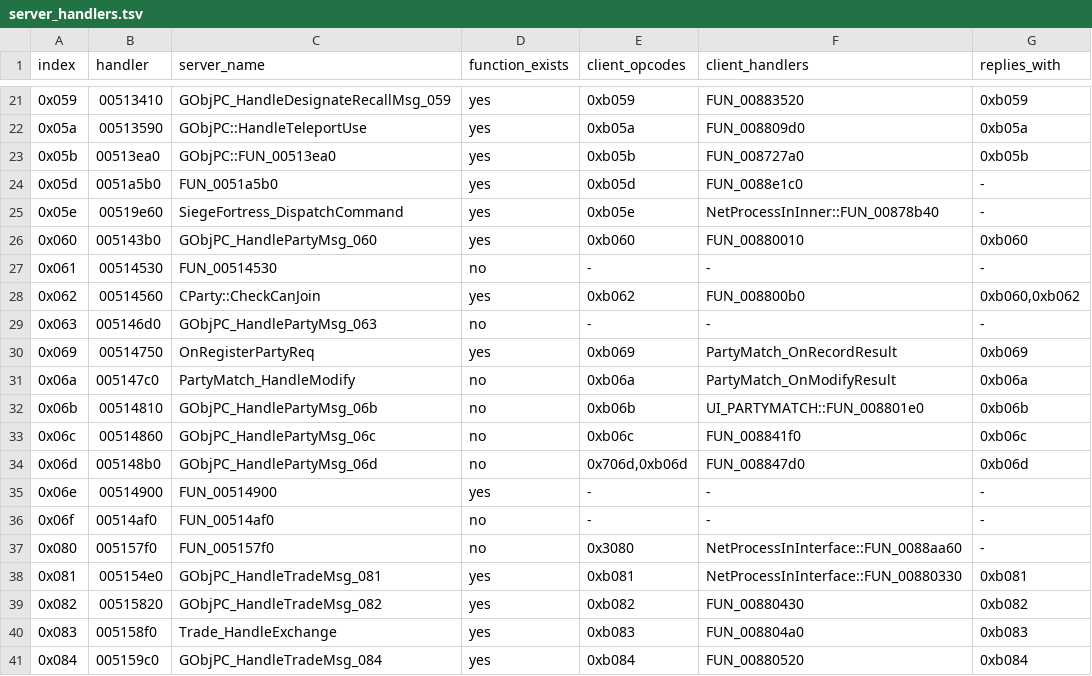
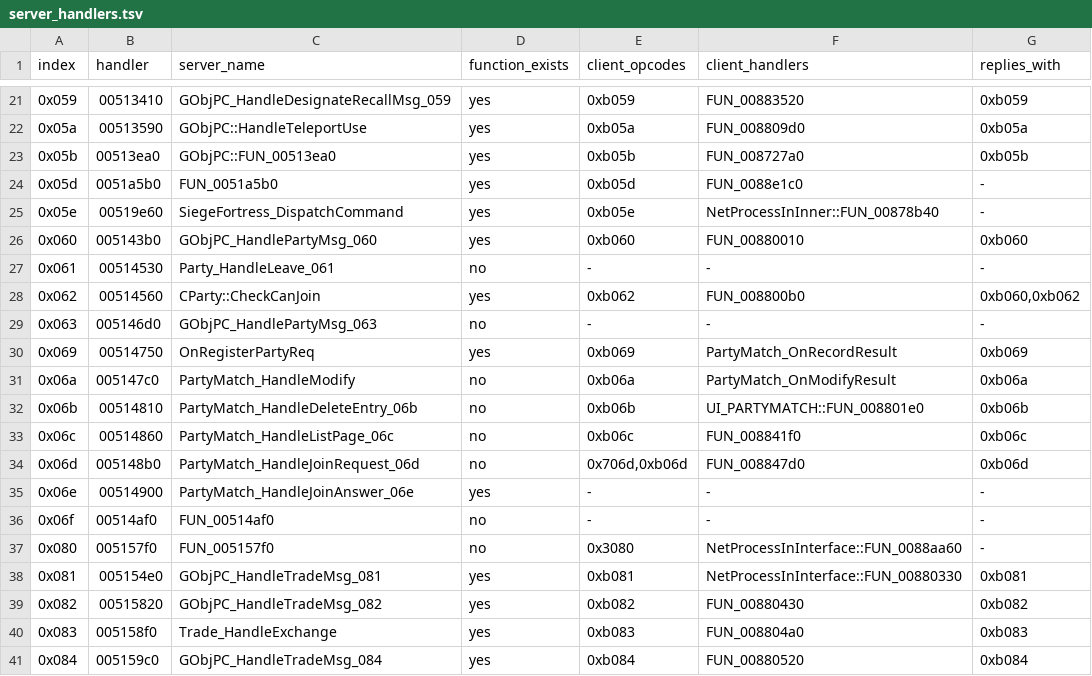
Before and after one commit to TheOpenSRO/OpenSRO, a TSV file: docs/protocol/server_handlers.tsv, drawn as a sheet; only a part is shown, gaps mark what is left out.

```diff
--- a/docs/protocol/server_handlers.tsv
+++ b/docs/protocol/server_handlers.tsv
@@ -26,3 +26,3 @@ index	handler	server_name	function_exists	client_opcodes	client_handlers	replies
 0x060	005143b0	GObjPC_HandlePartyMsg_060	yes	0xb060	FUN_00880010	0xb060
-0x061	00514530	FUN_00514530	no	-	-	-
+0x061	00514530	Party_HandleLeave_061	no	-	-	-
 0x062	00514560	CParty::CheckCanJoin	yes	0xb062	FUN_008800b0	0xb060,0xb062
@@ -31,6 +31,6 @@ index	handler	server_name	function_exists	client_opcodes	client_handlers	replies
 0x06a	005147c0	PartyMatch_HandleModify	no	0xb06a	PartyMatch_OnModifyResult	0xb06a
-0x06b	00514810	GObjPC_HandlePartyMsg_06b	no	0xb06b	UI_PARTYMATCH::FUN_008801e0	0xb06b
-0x06c	00514860	GObjPC_HandlePartyMsg_06c	no	0xb06c	FUN_008841f0	0xb06c
-0x06d	005148b0	GObjPC_HandlePartyMsg_06d	no	0x706d,0xb06d	FUN_008847d0	0xb06d
-0x06e	00514900	FUN_00514900	yes	-	-	-
+0x06b	00514810	PartyMatch_HandleDeleteEntry_06b	no	0xb06b	UI_PARTYMATCH::FUN_008801e0	0xb06b
+0x06c	00514860	PartyMatch_HandleListPage_06c	no	0xb06c	FUN_008841f0	0xb06c
+0x06d	005148b0	PartyMatch_HandleJoinRequest_06d	no	0x706d,0xb06d	FUN_008847d0	0xb06d
+0x06e	00514900	PartyMatch_HandleJoinAnswer_06e	yes	-	-	-
 0x06f	00514af0	FUN_00514af0	no	-	-	-
```
Also changed, not shown: docs/protocol/client_senders.tsv, docs/protocol/described_but_unnamed.tsv, 16 other files.
